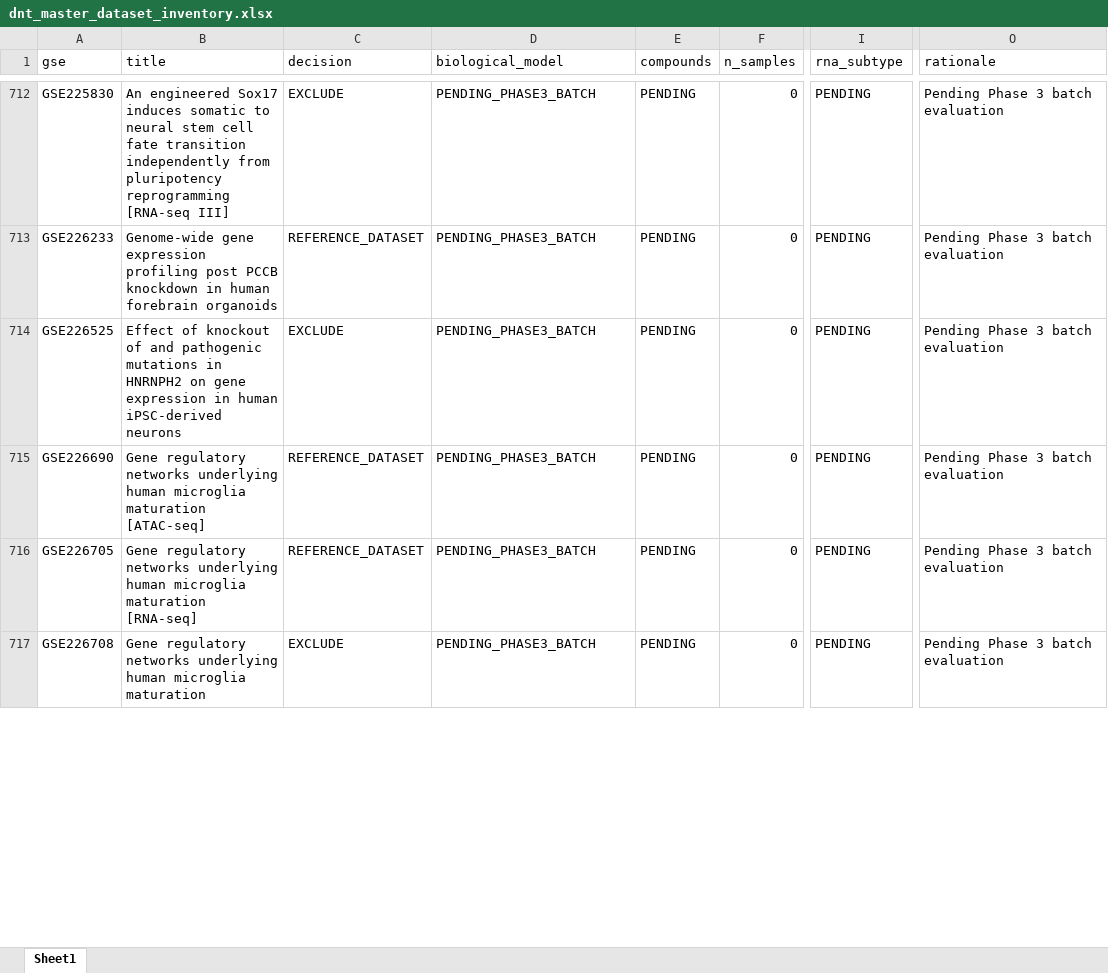
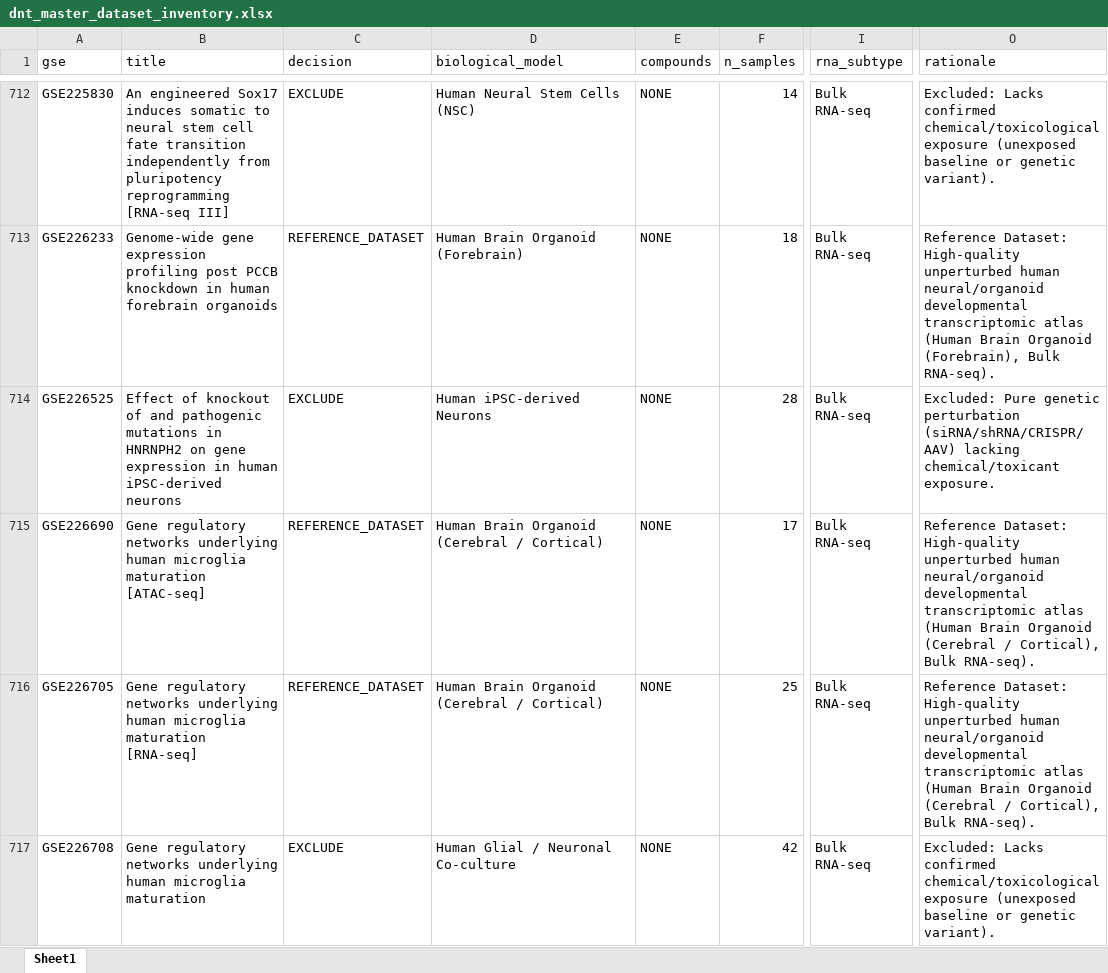
Before and after one commit to bioprintingLabsInc/DNT-Organoid-AI, an Excel workbook: data/metadata/dnt_master_dataset_inventory.xlsx, sheet Sheet1, drawn as a sheet; only a part is shown, gaps mark what is left out; values as stored, in another font and other column widths than the file's, no borders; the diff covers the shown part only; the diff names each change by its address in the sheet, - before the commit and + after, or states it on an @@ line.

```diff
--- a/data/metadata/dnt_master_dataset_inventory.xlsx (sheet Sheet1)
+++ b/data/metadata/dnt_master_dataset_inventory.xlsx (sheet Sheet1)
-D712 (biological_model): PENDING_PHASE3_BATCH
+D712 (biological_model): Human Neural Stem Cells (NSC)
-E712:E717 (compounds): PENDING
+E712:E717 (compounds): NONE
-F712 (n_samples): 0
+F712 (n_samples): 14
-I712:I717 (rna_subtype): PENDING
+I712:I717 (rna_subtype): Bulk RNA-seq
-O712 (rationale): Pending Phase 3 batch evaluation
+O712 (rationale): Excluded: Lacks confirmed chemical/toxicological exposure (unexposed baseline or genetic variant).
-D713 (biological_model): PENDING_PHASE3_BATCH
+D713 (biological_model): Human Brain Organoid (Forebrain)
-F713 (n_samples): 0
+F713 (n_samples): 18
-O713 (rationale): Pending Phase 3 batch evaluation
+O713 (rationale): Reference Dataset: High-quality unperturbed human neural/organoid developmental transcriptomic atlas (Human Brain Organoid (Forebrain), Bulk RNA-seq).
-D714 (biological_model): PENDING_PHASE3_BATCH
+D714 (biological_model): Human iPSC-derived Neurons
-F714 (n_samples): 0
+F714 (n_samples): 28
-O714 (rationale): Pending Phase 3 batch evaluation
+O714 (rationale): Excluded: Pure genetic perturbation (siRNA/shRNA/CRISPR/AAV) lacking chemical/toxicant exposure.
-D715:D716 (biological_model): PENDING_PHASE3_BATCH
+D715:D716 (biological_model): Human Brain Organoid (Cerebral / Cortical)
-F715 (n_samples): 0
+F715 (n_samples): 17
-O715:O716 (rationale): Pending Phase 3 batch evaluation
+O715:O716 (rationale): Reference Dataset: High-quality unperturbed human neural/organoid developmental transcriptomic atlas (Human Brain Organoid (Cerebral / Cortical), Bulk RNA-seq).
-F716 (n_samples): 0
+F716 (n_samples): 25
-D717 (biological_model): PENDING_PHASE3_BATCH
+D717 (biological_model): Human Glial / Neuronal Co-culture
-F717 (n_samples): 0
+F717 (n_samples): 42
-O717 (rationale): Pending Phase 3 batch evaluation
+O717 (rationale): Excluded: Lacks confirmed chemical/toxicological exposure (unexposed baseline or genetic variant).
```
Also changed, not shown: 220 edited cells elsewhere in this sheet, data/metadata/dnt_experimental_conditions_inventory.xlsx, data/metadata/dnt_sample_metadata_v1.xlsx, 12 other files.
